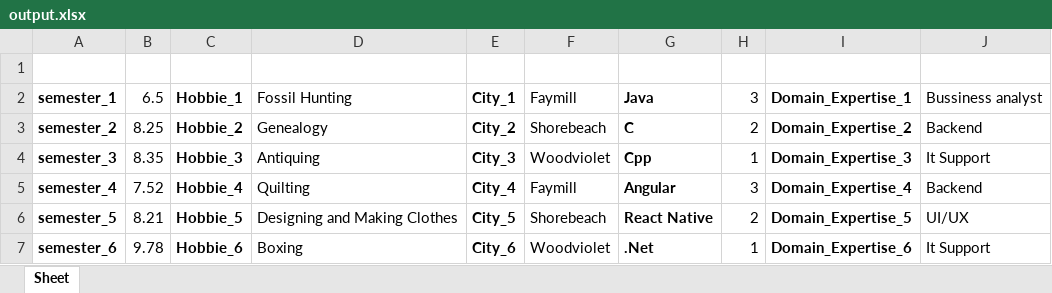
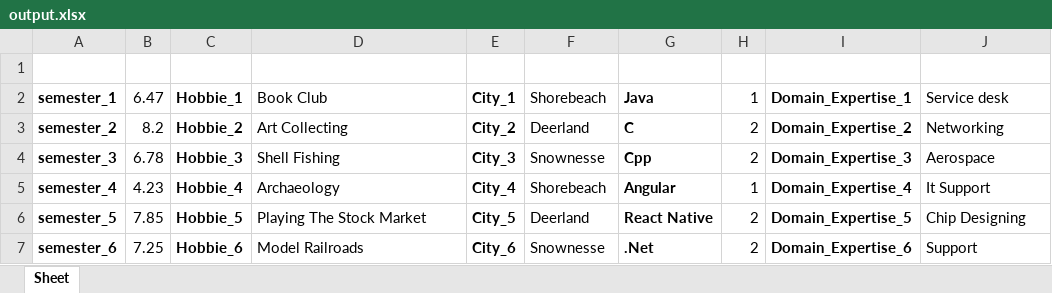
Before and after one commit to satyadevkalakonda/99004340, an Excel workbook: output.xlsx, sheet Sheet, drawn as a sheet; only a part is shown; values as stored, in another font and other column widths than the file's, no borders; the diff covers the shown part only; the diff names each change by its address in the sheet, - before the commit and + after, or states it on an @@ line.

```diff
--- a/output.xlsx (sheet Sheet)
+++ b/output.xlsx (sheet Sheet)
-B2: 6.5
+B2: 6.47
-D2: Fossil Hunting
+D2: Book Club
-F2: Faymill
+F2: Shorebeach
-H2: 3
+H2: 1
-J2: Bussiness analyst
+J2: Service desk
-B3: 8.25
+B3: 8.2
-D3: Genealogy
+D3: Art Collecting
-F3: Shorebeach
+F3: Deerland
-J3: Backend
+J3: Networking
-B4: 8.35
+B4: 6.78
-D4: Antiquing
+D4: Shell Fishing
-F4: Woodviolet
+F4: Snownesse
-H4: 1
+H4: 2
-J4: It Support
+J4: Aerospace
-B5: 7.52
+B5: 4.23
-D5: Quilting
+D5: Archaeology
-F5: Faymill
+F5: Shorebeach
-H5: 3
+H5: 1
-J5: Backend
+J5: It Support
-B6: 8.21
+B6: 7.85
-D6: Designing and Making Clothes
+D6: Playing The Stock Market
-F6: Shorebeach
+F6: Deerland
-J6: UI/UX
+J6: Chip Designing
-B7: 9.78
+B7: 7.25
-D7: Boxing
+D7: Model Railroads
-F7: Woodviolet
+F7: Snownesse
-H7: 1
+H7: 2
-J7: It Support
+J7: Support
```
Also changed, not shown: 59 edited cells elsewhere in this sheet, 1 other file.
